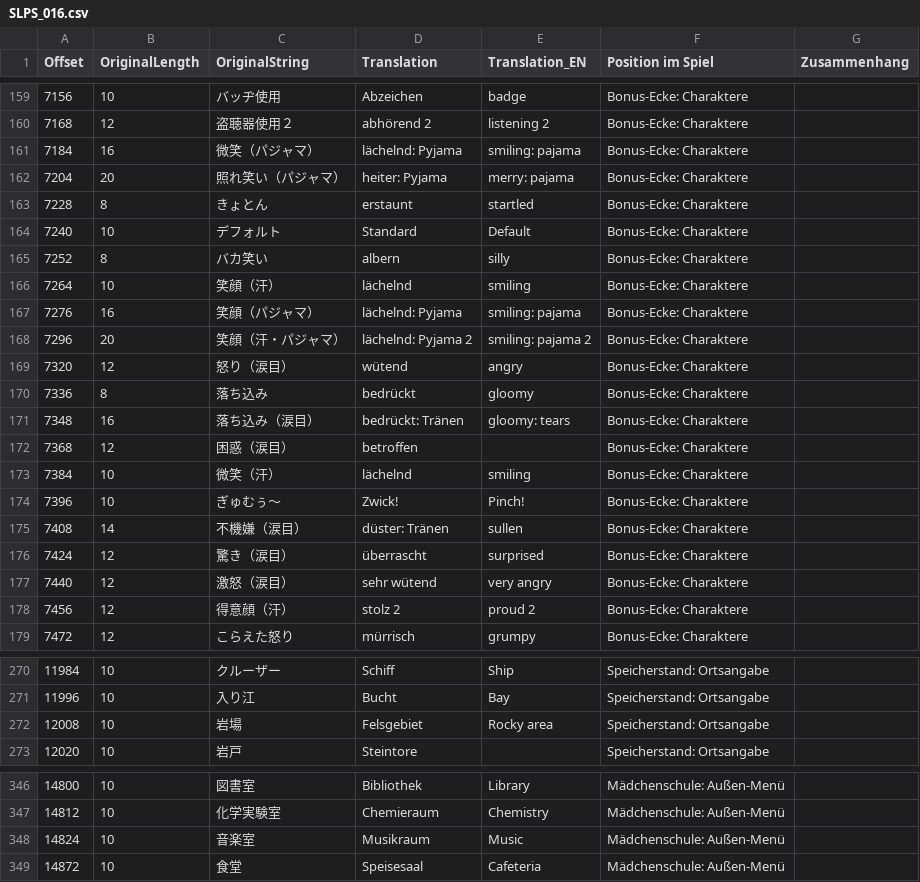
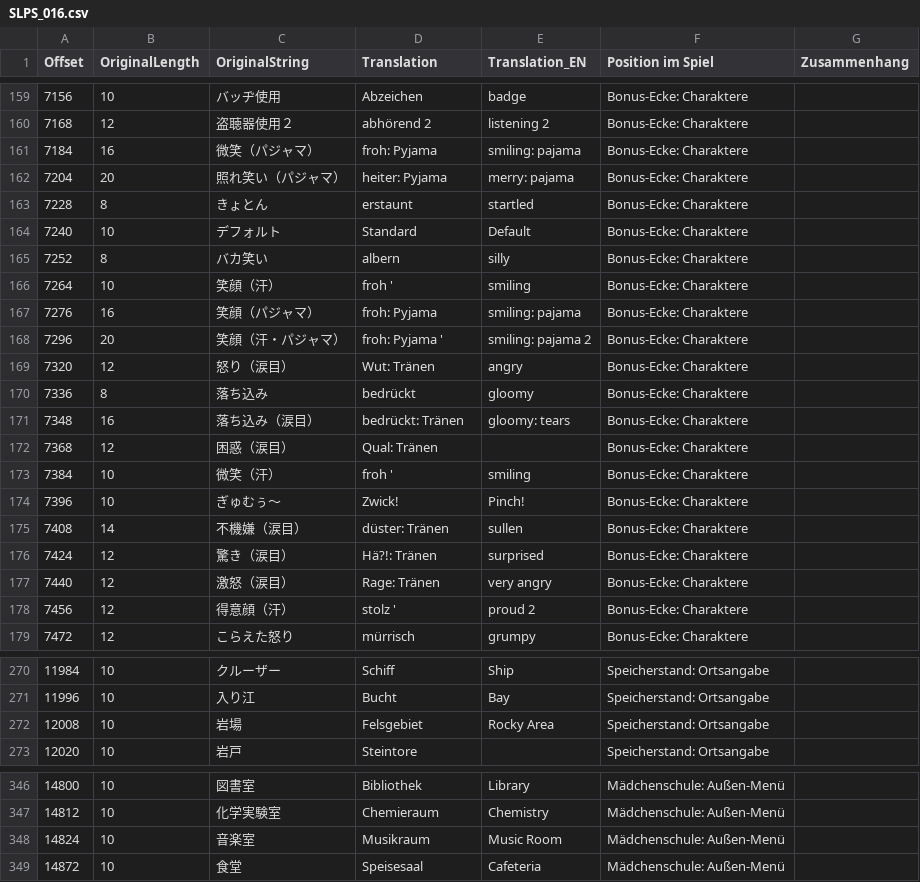
Before and after one commit to derplayer/Conan-Explorer, a CSV file: ConanExplorer/Resources/SLPS_016.csv, drawn as a sheet; only a part is shown, gaps mark what is left out; the diff covers the shown part only.

```diff
--- a/ConanExplorer/Resources/SLPS_016.csv
+++ b/ConanExplorer/Resources/SLPS_016.csv
@@ -160,3 +160,3 @@ Offset;OriginalLength;OriginalString;Translation;Translation_EN;Position im Spie
 7168;12;盗聴器使用２;abhörend 2  ;listening 2;Bonus-Ecke: Charaktere;
-7184;16;微笑（パジャマ）;lächelnd: Pyjama;smiling: pajama;Bonus-Ecke: Charaktere;
+7184;16;微笑（パジャマ）;froh: Pyjama    ;smiling: pajama;Bonus-Ecke: Charaktere;
 7204;20;照れ笑い（パジャマ）;heiter: Pyjama      ;merry: pajama;Bonus-Ecke: Charaktere;
@@ -165,15 +165,15 @@ Offset;OriginalLength;OriginalString;Translation;Translation_EN;Position im Spie
 7252;8;バカ笑い;albern  ;silly;Bonus-Ecke: Charaktere;
-7264;10;笑顔（汗）;lächelnd  ;smiling;Bonus-Ecke: Charaktere;
-7276;16;笑顔（パジャマ）;lächelnd: Pyjama;smiling: pajama;Bonus-Ecke: Charaktere;
-7296;20;笑顔（汗・パジャマ）;lächelnd: Pyjama 2  ;smiling: pajama 2;Bonus-Ecke: Charaktere;
-7320;12;怒り（涙目）;wütend      ;angry;Bonus-Ecke: Charaktere;
+7264;10;笑顔（汗）;froh '    ;smiling;Bonus-Ecke: Charaktere;
+7276;16;笑顔（パジャマ）;froh: Pyjama    ;smiling: pajama;Bonus-Ecke: Charaktere;
+7296;20;笑顔（汗・パジャマ）;froh: Pyjama '      ;smiling: pajama 2;Bonus-Ecke: Charaktere;
+7320;12;怒り（涙目）;Wut: Tränen ;angry;Bonus-Ecke: Charaktere;
 7336;8;落ち込み;bedrückt;gloomy;Bonus-Ecke: Charaktere;
 7348;16;落ち込み（涙目）;bedrückt: Tränen;gloomy: tears;Bonus-Ecke: Charaktere;
-7368;12;困惑（涙目）;betroffen   ;;Bonus-Ecke: Charaktere;
-7384;10;微笑（汗）;lächelnd  ;smiling;Bonus-Ecke: Charaktere;
+7368;12;困惑（涙目）;Qual: Tränen;;Bonus-Ecke: Charaktere;
+7384;10;微笑（汗）;froh '    ;smiling;Bonus-Ecke: Charaktere;
 7396;10;ぎゅむぅ～;Zwick!    ;Pinch!;Bonus-Ecke: Charaktere;
 7408;14;不機嫌（涙目）;düster: Tränen;sullen;Bonus-Ecke: Charaktere;
-7424;12;驚き（涙目）;überrascht  ;surprised;Bonus-Ecke: Charaktere;
-7440;12;激怒（涙目）;sehr wütend ;very angry;Bonus-Ecke: Charaktere;
-7456;12;得意顔（汗）;stolz 2     ;proud 2;Bonus-Ecke: Charaktere;
+7424;12;驚き（涙目）;Hä?!: Tränen;surprised;Bonus-Ecke: Charaktere;
+7440;12;激怒（涙目）;Rage: Tränen;very angry;Bonus-Ecke: Charaktere;
+7456;12;得意顔（汗）;stolz '     ;proud 2;Bonus-Ecke: Charaktere;
 7472;12;こらえた怒り;mürrisch    ;grumpy;Bonus-Ecke: Charaktere;
@@ -271,3 +271,3 @@ Offset;OriginalLength;OriginalString;Translation;Translation_EN;Position im Spie
 11996;10;入り江　　;Bucht     ;Bay       ;Speicherstand: Ortsangabe;
-12008;10;岩場　　　;Felsgebiet;Rocky area;Speicherstand: Ortsangabe;
+12008;10;岩場　　　;Felsgebiet;Rocky Area;Speicherstand: Ortsangabe;
 12020;10;岩戸　　　;Steintore ;;Speicherstand: Ortsangabe;
@@ -347,3 +347,3 @@ Offset;OriginalLength;OriginalString;Translation;Translation_EN;Position im Spie
 14812;10;化学実験室;Chemieraum;Chemistry;Mädchenschule: Außen-Menü;
-14824;10;音楽室　　;Musikraum ;Music;Mädchenschule: Außen-Menü;
+14824;10;音楽室　　;Musikraum ;Music Room;Mädchenschule: Außen-Menü;
 14872;10;食堂　　　;Speisesaal;Cafeteria;Mädchenschule: Außen-Menü;
```
Also changed, not shown: 2 added rows and 17 edited cells elsewhere in this file, 4 other files.
